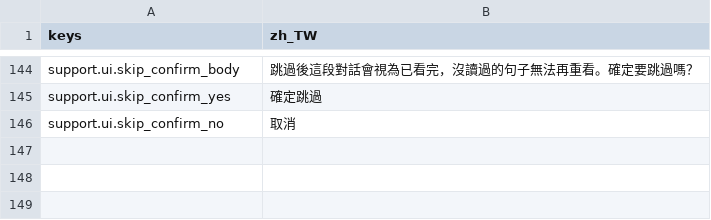
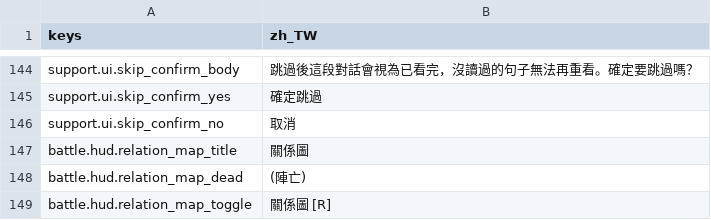
Before and after one commit to felixfu007/Claude-Code-Game-Studios, a CSV file: assets/data/locales/strings.csv, drawn as a sheet; only a part is shown, gaps mark what is left out.

```diff
--- a/assets/data/locales/strings.csv
+++ b/assets/data/locales/strings.csv
@@ -154 +154,4 @@ support.ui.skip_confirm_yes,確定跳過
 support.ui.skip_confirm_no,取消
+battle.hud.relation_map_title,關係圖
+battle.hud.relation_map_dead,(陣亡)
+battle.hud.relation_map_toggle,關係圖 [R]
```
Also changed, not shown: 9 other files.
